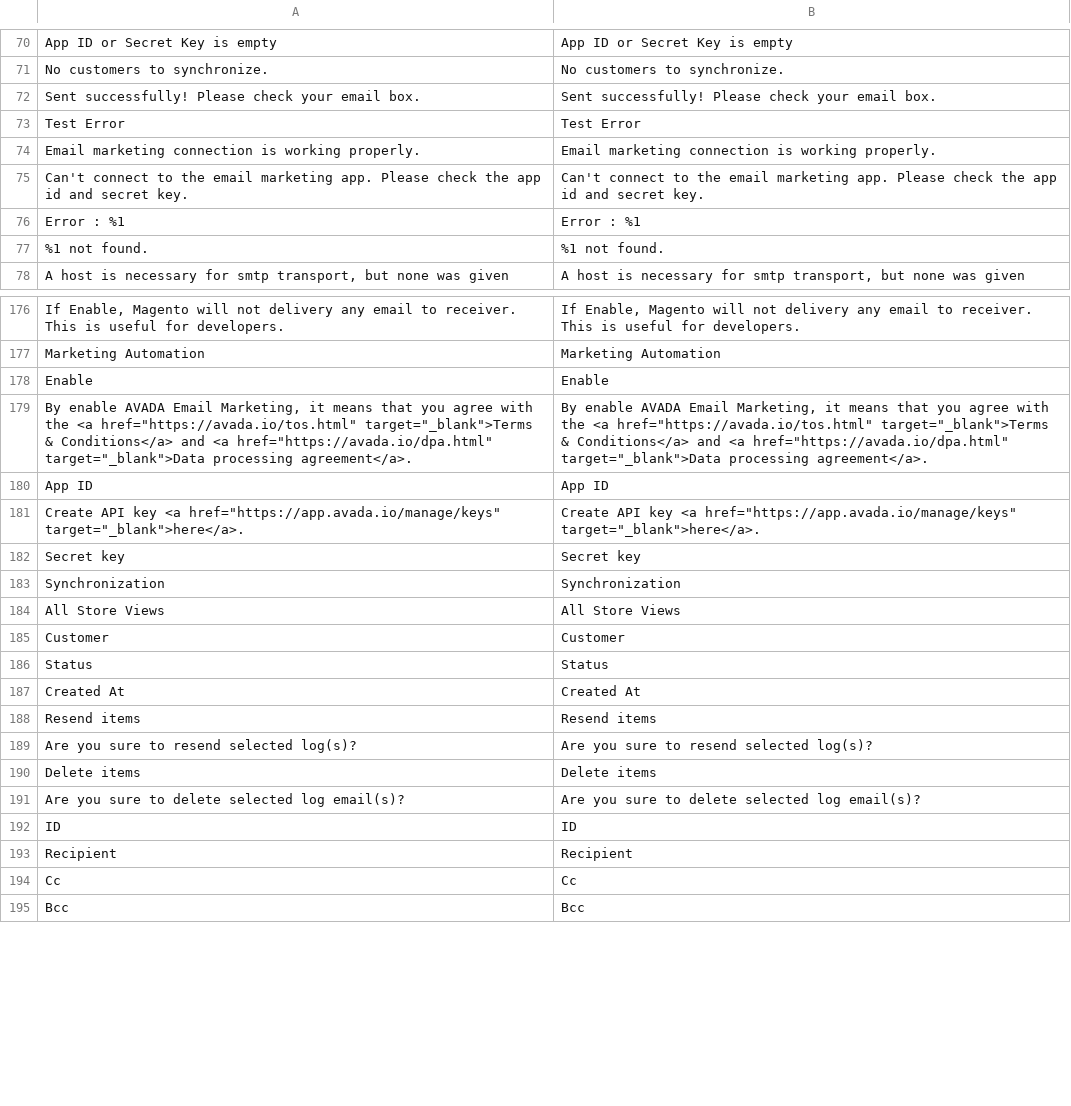
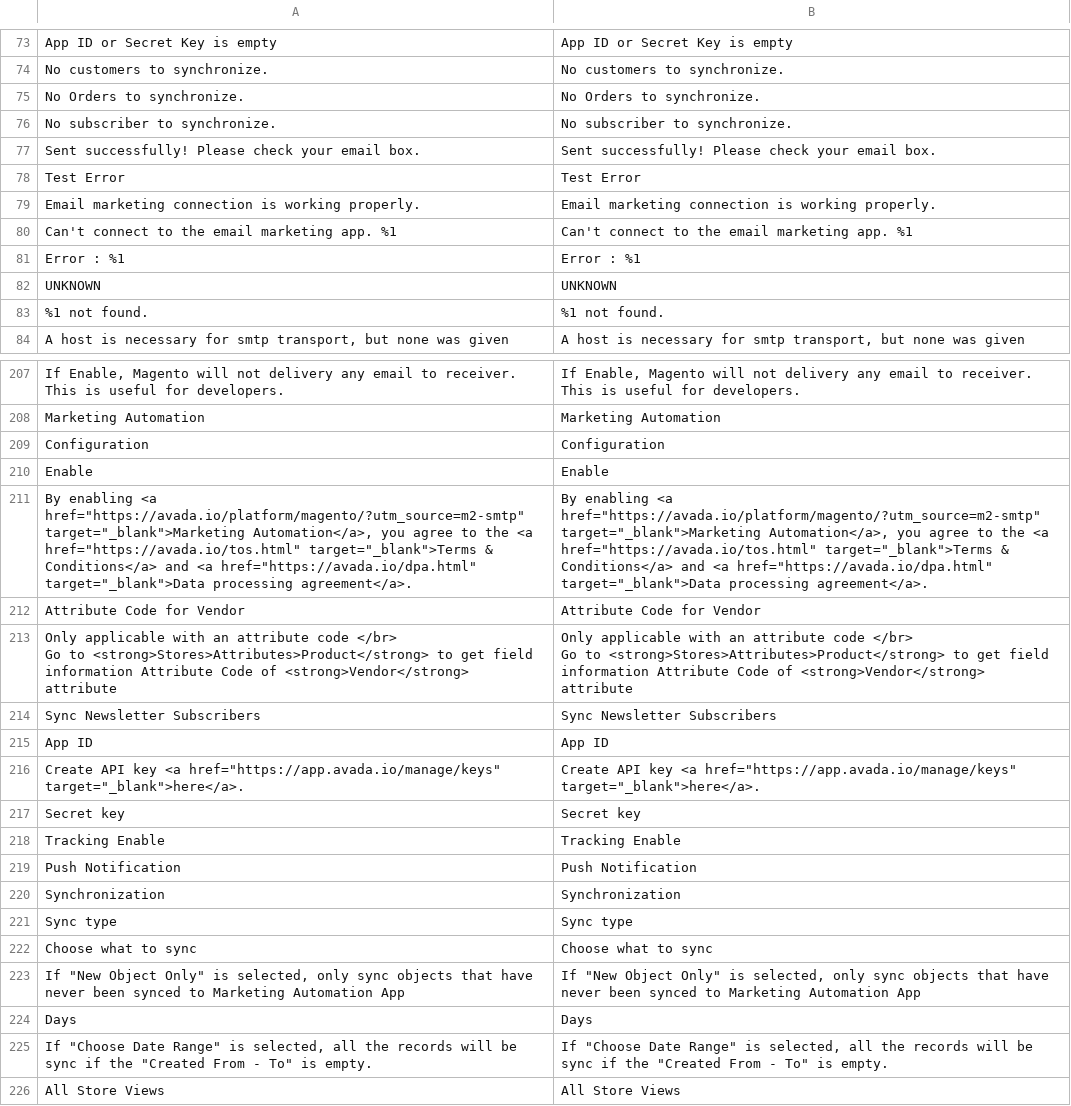
Before and after one commit to mageplaza/magento-2-smtp, a CSV file: i18n/en_US.csv, drawn as a sheet; only a part is shown, gaps mark what is left out; the shorter side is filled out with more unchanged rows; removed rows and columns are numbered as before the commit, all else as after; ↵ is a line break in a cell; the diff covers the shown part only; the diff names each change by its address in the sheet, - before the commit and + after, or states it on an @@ line.

Commit message:
Update translate

```diff
--- a/i18n/en_US.csv
+++ b/i18n/en_US.csv
+row 75: No Orders to synchronize. | No Orders to synchronize.
+row 76: No subscriber to synchronize. | No subscriber to synchronize.
-row 75: Can't connect to the email marketing app. Please check the app id and secret key. | Can't connect to the email marketing app. Please check the app id and secret key.
+row 80: Can't connect to the email marketing app. %1 | Can't connect to the email marketing app. %1
+row 82: UNKNOWN | UNKNOWN
+row 209: Configuration | Configuration
-row 179: By enable AVADA Email Marketing, it means that you agree with the <a href="https://avada.io/tos.html" target="_blank">Terms & Conditions</a> and <a href="https://avada.io/dpa.html" target="_blank">Data processing agreement</a>. | By enable AVADA Email Marketing, it means that you agree with the <a href="https://avada.io/tos.html" target="_blank">Terms & Conditions</a> and <a href="https://avada.io/dpa.html" target="_blank">Data processing agreement</a>.
+row 211: By enabling <a href="https://avada.io/platform/magento/?utm_source=m2-smtp" target="_blank">Marketing Automation</a>, you agree to the <a href="https://avada.io/tos.html" target="_blank">Terms & Conditions</a> and <a href="https://avada.io/dpa.html" target="_blank">Data processing agreement</a>. | By enabling <a href="https://avada.io/platform/magento/?utm_source=m2-smtp" target="_blank">Marketing Automation</a>, you agree to the <a href="https://avada.io/tos.html" target="_blank">Terms & Conditions</a> and <a href="https://avada.io/dpa.html" target="_blank">Data processing agreement</a>.
+row 212: Attribute Code for Vendor | Attribute Code for Vendor
+row 213: Only applicable with an attribute code </br> ↵ Go to <strong>Stores>Attributes>Product</strong> to get field information Attribute Code of <strong>Vendor</strong> attribute | Only applicable with an attribute code </br> ↵ Go to <strong>Stores>Attributes>Product</strong> to get field information Attribute Code of <strong>Vendor</strong> attribute
+row 214: Sync Newsletter Subscribers | Sync Newsletter Subscribers
+row 218: Tracking Enable | Tracking Enable
+row 219: Push Notification | Push Notification
+row 221: Sync type | Sync type
+row 222: Choose what to sync | Choose what to sync
+row 223: If "New Object Only" is selected, only sync objects that have never been synced to Marketing Automation App | If "New Object Only" is selected, only sync objects that have never been synced to Marketing Automation App
+row 224: Days | Days
+row 225: If "Choose Date Range" is selected, all the records will be sync if the "Created From - To" is empty. | If "Choose Date Range" is selected, all the records will be sync if the "Created From - To" is empty.
```
Also changed, not shown: 23 added rows, 2 removed rows and 6 moved rows elsewhere in this file.
